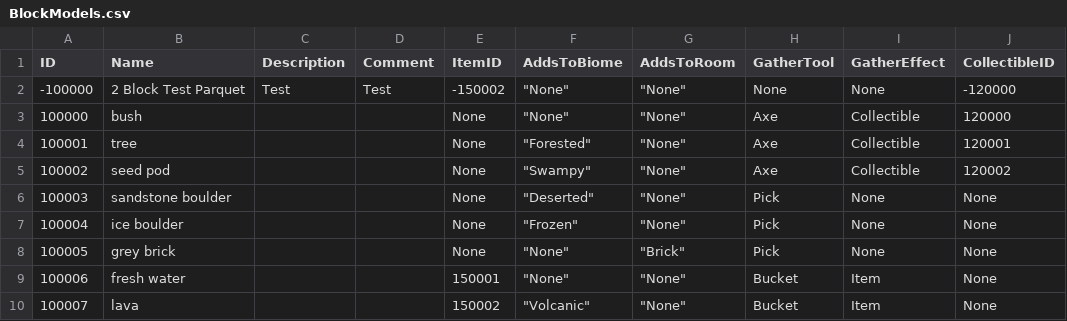
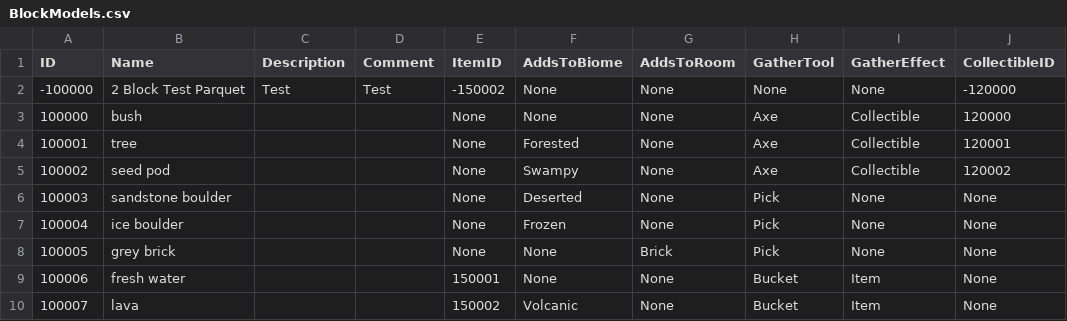
Before and after one commit to mxashlynn/Parquet, a CSV file: Designer/BlockModels.csv, drawn as a sheet; only a part is shown; the diff names each change by its address in the sheet, - before the commit and + after, or states it on an @@ line.

```diff
--- a/Designer/BlockModels.csv
+++ b/Designer/BlockModels.csv
-F2:F3 (AddsToBiome): "None"
+F2:F3 (AddsToBiome): None
-G2:G7 (AddsToRoom): "None"
+G2:G7 (AddsToRoom): None
-F4 (AddsToBiome): "Forested"
+F4 (AddsToBiome): Forested
-F5 (AddsToBiome): "Swampy"
+F5 (AddsToBiome): Swampy
-F6 (AddsToBiome): "Deserted"
+F6 (AddsToBiome): Deserted
-F7 (AddsToBiome): "Frozen"
+F7 (AddsToBiome): Frozen
-F8:F9 (AddsToBiome): "None"
+F8:F9 (AddsToBiome): None
-G8 (AddsToRoom): "Brick"
+G8 (AddsToRoom): Brick
-G9:G10 (AddsToRoom): "None"
+G9:G10 (AddsToRoom): None
-F10 (AddsToBiome): "Volcanic"
+F10 (AddsToBiome): Volcanic
```
Also changed, not shown: Designer/BiomeModels.csv, Designer/DialogueModels.csv, 1 other file.
